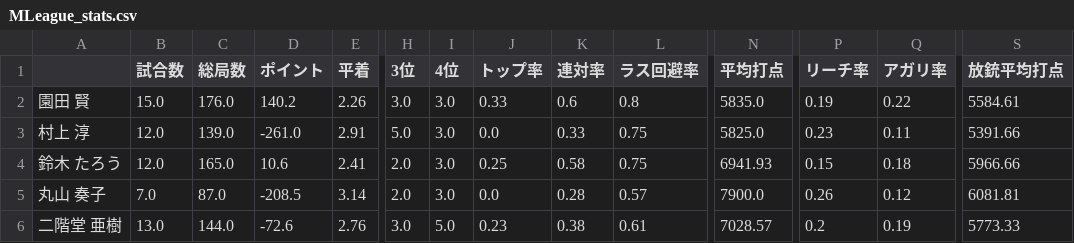
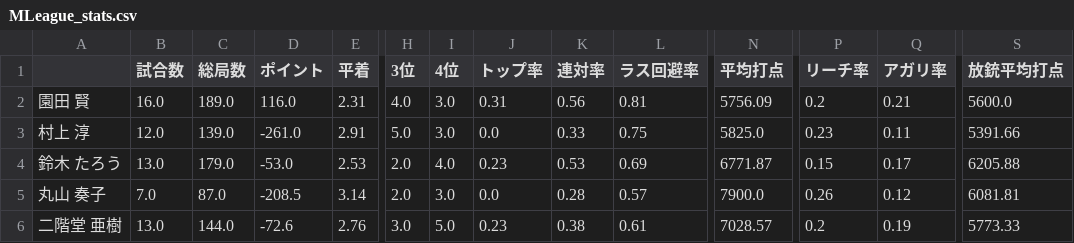
Before and after one commit to takishun/m_league_analysis, a CSV file: data/MLeague_stats.csv, drawn as a sheet; only a part is shown, gaps mark what is left out; the diff covers the shown part only; the diff names each change by its address in the sheet, - before the commit and + after, or states it on an @@ line.

```diff
--- a/data/MLeague_stats.csv
+++ b/data/MLeague_stats.csv
-B2 (試合数): 15.0
+B2 (試合数): 16.0
-C2 (総局数): 176.0
+C2 (総局数): 189.0
-D2 (ポイント): 140.2
+D2 (ポイント): 116.0
-E2 (平着): 2.26
+E2 (平着): 2.31
-H2 (3位): 3.0
+H2 (3位): 4.0
-J2 (トップ率): 0.33
+J2 (トップ率): 0.31
-K2 (連対率): 0.6
+K2 (連対率): 0.56
-L2 (ラス回避率): 0.8
+L2 (ラス回避率): 0.81
-N2 (平均打点): 5835.0
+N2 (平均打点): 5756.09
-P2 (リーチ率): 0.19
+P2 (リーチ率): 0.2
-Q2 (アガリ率): 0.22
+Q2 (アガリ率): 0.21
-S2 (放銃平均打点): 5584.61
+S2 (放銃平均打点): 5600.0
-B4 (試合数): 12.0
+B4 (試合数): 13.0
-C4 (総局数): 165.0
+C4 (総局数): 179.0
-D4 (ポイント): 10.6
+D4 (ポイント): -53.0
-E4 (平着): 2.41
+E4 (平着): 2.53
-I4 (4位): 3.0
+I4 (4位): 4.0
-J4 (トップ率): 0.25
+J4 (トップ率): 0.23
-K4 (連対率): 0.58
+K4 (連対率): 0.53
-L4 (ラス回避率): 0.75
+L4 (ラス回避率): 0.69
-N4 (平均打点): 6941.93
+N4 (平均打点): 6771.87
-Q4 (アガリ率): 0.18
+Q4 (アガリ率): 0.17
-S4 (放銃平均打点): 5966.66
+S4 (放銃平均打点): 6205.88
```
Also changed, not shown: 75 edited cells elsewhere in this file.
